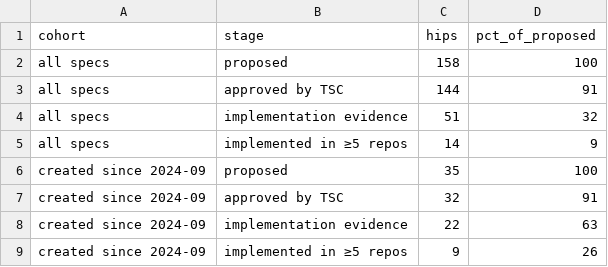
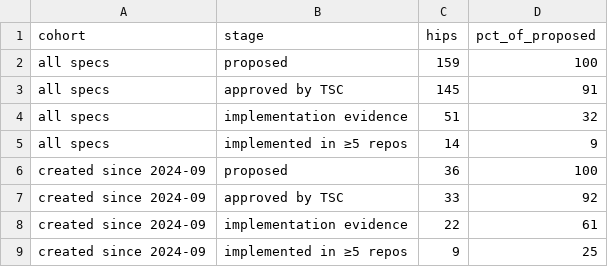
Before and after one commit to danielmarv/analytics, a CSV file: api/v1/hiero-ledger/hip_adoption_funnel.csv, drawn as a sheet.

```diff
--- a/api/v1/hiero-ledger/hip_adoption_funnel.csv
+++ b/api/v1/hiero-ledger/hip_adoption_funnel.csv
@@ -1,9 +1,9 @@
 cohort,stage,hips,pct_of_proposed
-all specs,proposed,158,100
-all specs,approved by TSC,144,91
+all specs,proposed,159,100
+all specs,approved by TSC,145,91
 all specs,implementation evidence,51,32
 all specs,implemented in ≥5 repos,14,9
-created since 2024-09,proposed,35,100
-created since 2024-09,approved by TSC,32,91
-created since 2024-09,implementation evidence,22,63
-created since 2024-09,implemented in ≥5 repos,9,26
+created since 2024-09,proposed,36,100
+created since 2024-09,approved by TSC,33,92
+created since 2024-09,implementation evidence,22,61
+created since 2024-09,implemented in ≥5 repos,9,25
```
Also changed, not shown: api/v1/hiero-ledger/hip_repo_engagement.csv, 24 other files.
